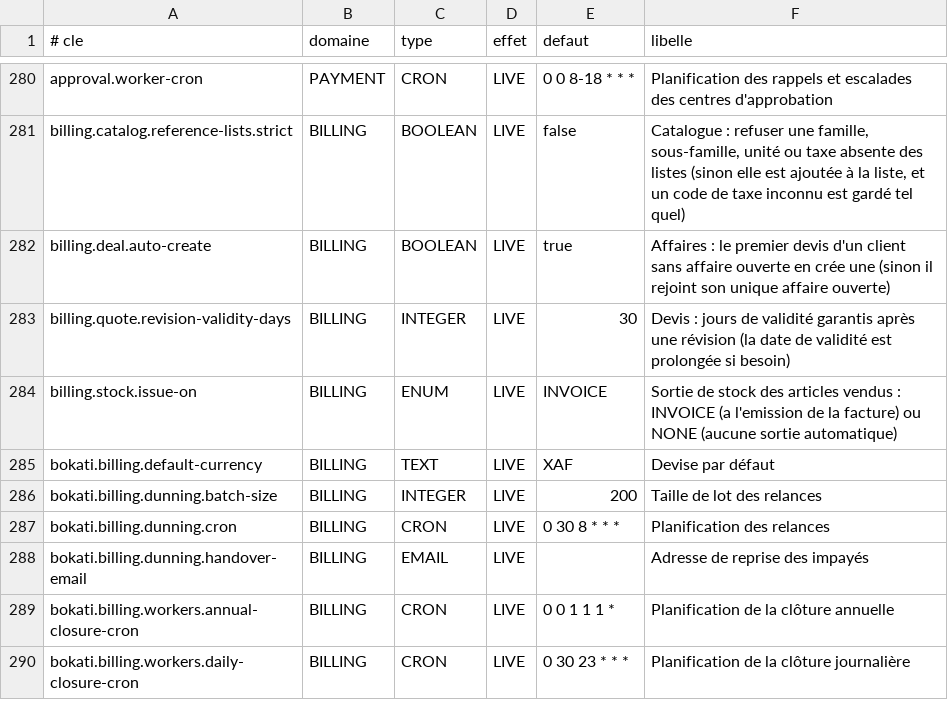
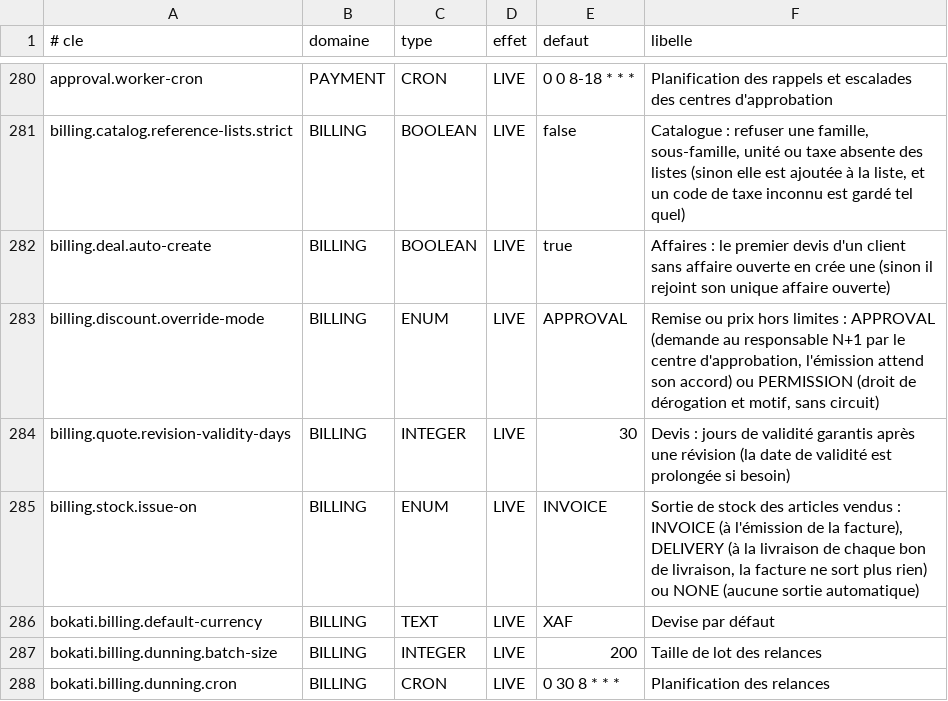
Before and after one commit to Ryan-web14/bokati-cowork, a TSV file: src/main/resources/settings/platform-settings.tsv, drawn as a sheet; only a part is shown, gaps mark what is left out; the shorter side is filled out with more unchanged rows.

Commit message:
Facturation C1 a C5 : taxe de l'article appliquee au calcul (exoneree ou hors champ sans TVA ni centimes, taux reduit, taux fixe par l'appelant prioritaire, regle figee sur la ligne, mention d'exoneration au PDF, TVA ventilee par taux) ; WhatsApp par type de piece (modeles devis_disponible, proforma_disponible, avoir_emis) ; remise hors limites soumise au N+1 par le centre d'approbation (circuit BILLING_DISCOUNT_OVERRIDE, accord lie a l'offre, refus motive, billing.discount.override-mode) ; bons de livraison (livraisons partielles, reste a livrer, sortie de stock a la livraison en mode DELIVERY, retour en stock a l'annulation, facture des quantites livrees, PDF) ; statut reel des courriels dans le journal des envois ; migrations dev V339 a V341, prod V333 a V335 ; tests

```diff
--- a/src/main/resources/settings/platform-settings.tsv
+++ b/src/main/resources/settings/platform-settings.tsv
@@ -282,4 +282,5 @@ billing.catalog.reference-lists.strict	BILLING	BOOLEAN	LIVE	false	Catalogue : re
 billing.deal.auto-create	BILLING	BOOLEAN	LIVE	true	Affaires : le premier devis d'un client sans affaire ouverte en crée une (sinon il rejoint son unique affaire ouverte)
+billing.discount.override-mode	BILLING	ENUM	LIVE	APPROVAL	Remise ou prix hors limites : APPROVAL (demande au responsable N+1 par le centre d'approbation, l'émission attend son accord) ou PERMISSION (droit de dérogation et motif, sans circuit)
 billing.quote.revision-validity-days	BILLING	INTEGER	LIVE	30	Devis : jours de validité garantis après une révision (la date de validité est prolongée si besoin)
-billing.stock.issue-on	BILLING	ENUM	LIVE	INVOICE	Sortie de stock des articles vendus : INVOICE (a l'emission de la facture) ou NONE (aucune sortie automatique)
+billing.stock.issue-on	BILLING	ENUM	LIVE	INVOICE	Sortie de stock des articles vendus : INVOICE (à l'émission de la facture), DELIVERY (à la livraison de chaque bon de livraison, la facture ne sort plus rien) ou NONE (aucune sortie automatique)
 bokati.billing.default-currency	BILLING	TEXT	LIVE	XAF	Devise par défaut
```
Also changed, not shown: 42 other files.
